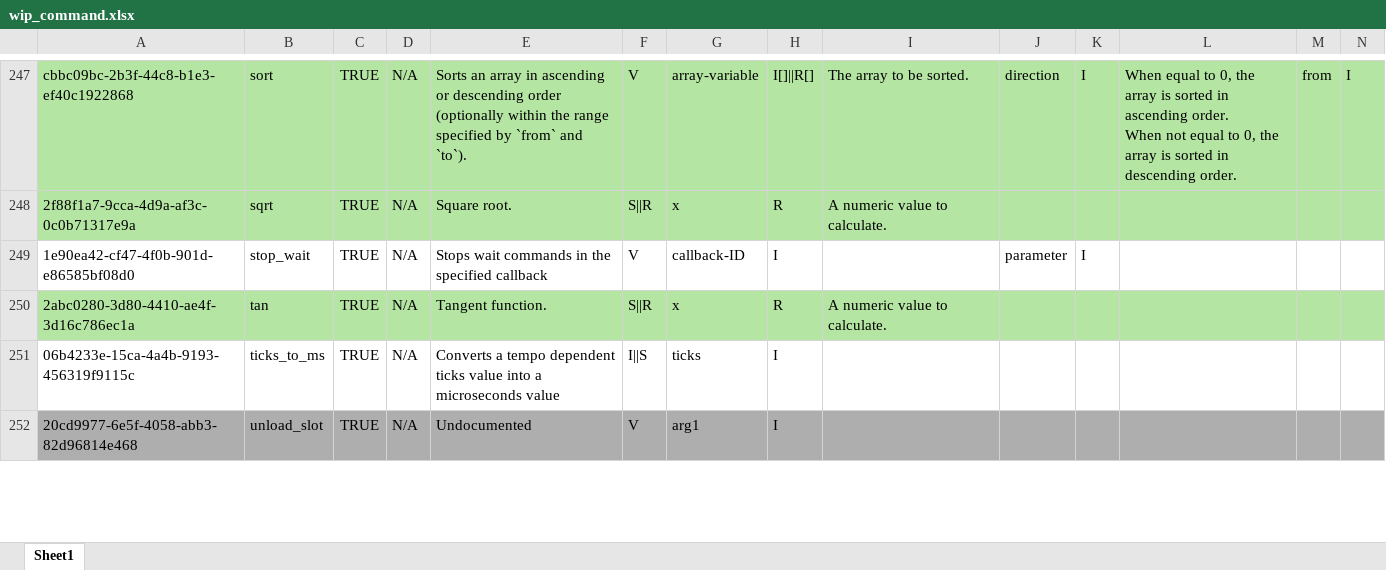
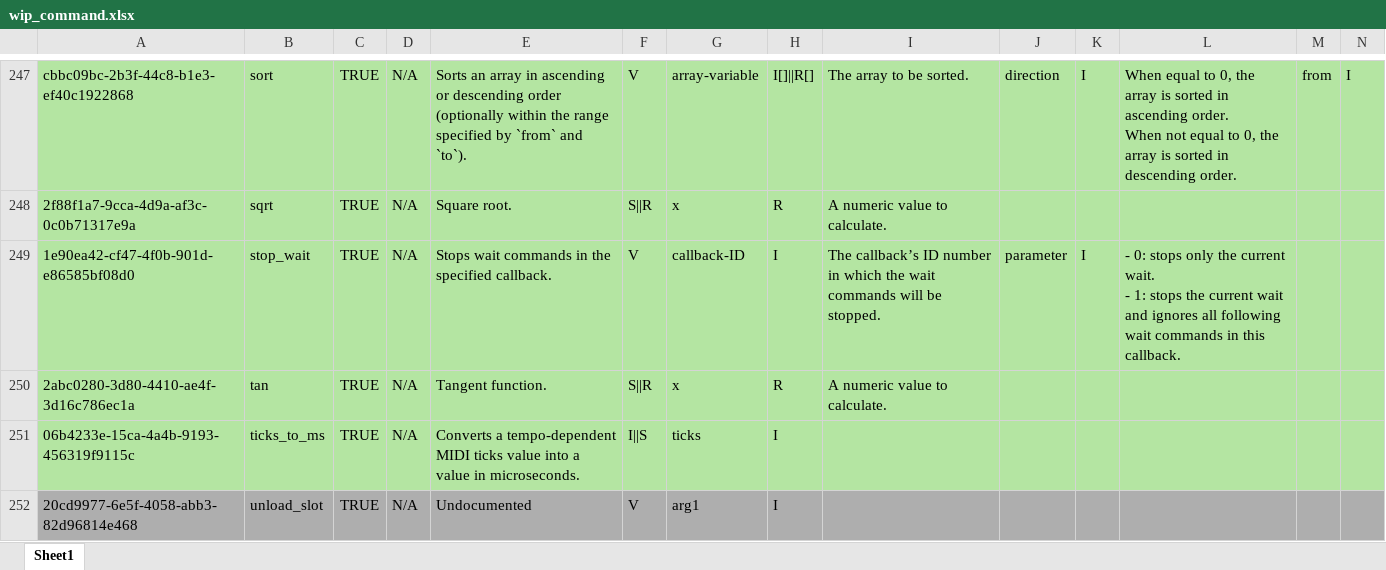
Before and after one commit to r-koubou/KSPCompiler, an Excel workbook: Data/Symbols/wip_command.xlsx, sheet Sheet1, drawn as a sheet; only a part is shown, gaps mark what is left out; values as stored, in another font and other column widths than the file's, no borders; ↵ is a line break in a cell; the diff covers the shown part only; the diff names each change by its address in the sheet, - before the commit and + after, or states it on an @@ line.

Commit message:
Time-Related Commands まで入力

```diff
--- a/Data/Symbols/wip_command.xlsx (sheet Sheet1)
+++ b/Data/Symbols/wip_command.xlsx (sheet Sheet1)
-A249:N249 fill: none
+A249:N249 fill: #B4E5A2
-E249: …the specified callback
+E249: …the specified callback.
-I249: (empty)
+I249: The callback’s ID number in which the wait commands will be stopped.
-L249: (empty)
+L249: - 0: stops only the current wait. ↵ - 1: stops the current wait and ignores all following wait commands in this callback.
-A251:N251 fill: none
+A251:N251 fill: #B4E5A2
-E251: Converts a tempo dependent ticks value into a microseconds value
+E251: Converts a tempo-dependent MIDI ticks value into a value in microseconds.
```
Also changed, not shown: 11 edited cells and cell formats elsewhere in this sheet.
